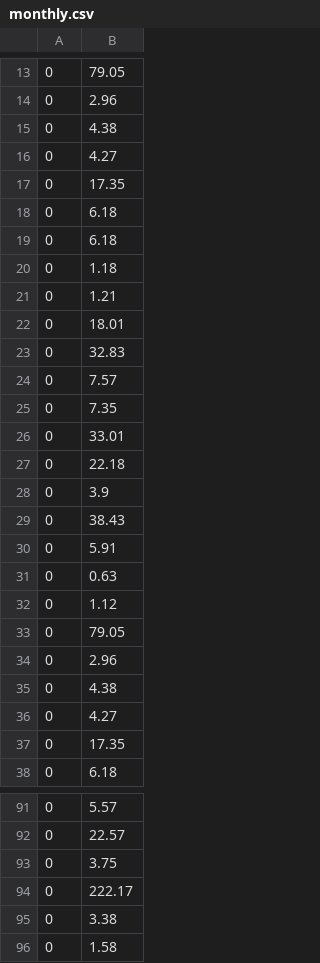
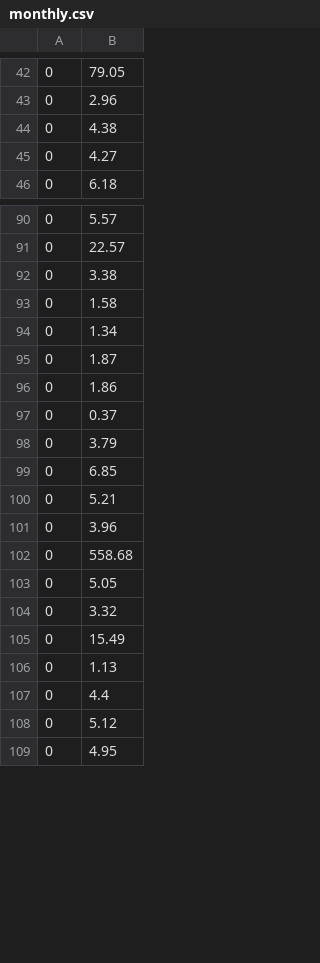
Before and after one commit to Cultivate-Alpha/CFD-monthly-average-returns, a CSV file: monthly.csv, drawn as a sheet; only a part is shown, gaps mark what is left out; the shorter side is filled out with more unchanged rows; the diff covers the shown part only.

```diff
--- a/monthly.csv
+++ b/monthly.csv
@@ -16,23 +45,2 @@
 0,4.27
-0,17.35
-0,6.18
-0,6.18
-0,1.18
-0,1.21
-0,18.01
-0,32.83
-0,7.57
-0,7.35
-0,33.01
-0,22.18
-0,3.9
-0,38.43
-0,5.91
-0,0.63
-0,1.12
-0,79.05
-0,2.96
-0,4.38
-0,4.27
-0,17.35
 0,6.18
@@ -92,4 +91,2 @@
 0,22.57
-0,3.75
-0,222.17
 0,3.38
```
Also changed, not shown: 20 added rows, 12 removed rows and 2 edited cells elsewhere in this file, 2 other files.
